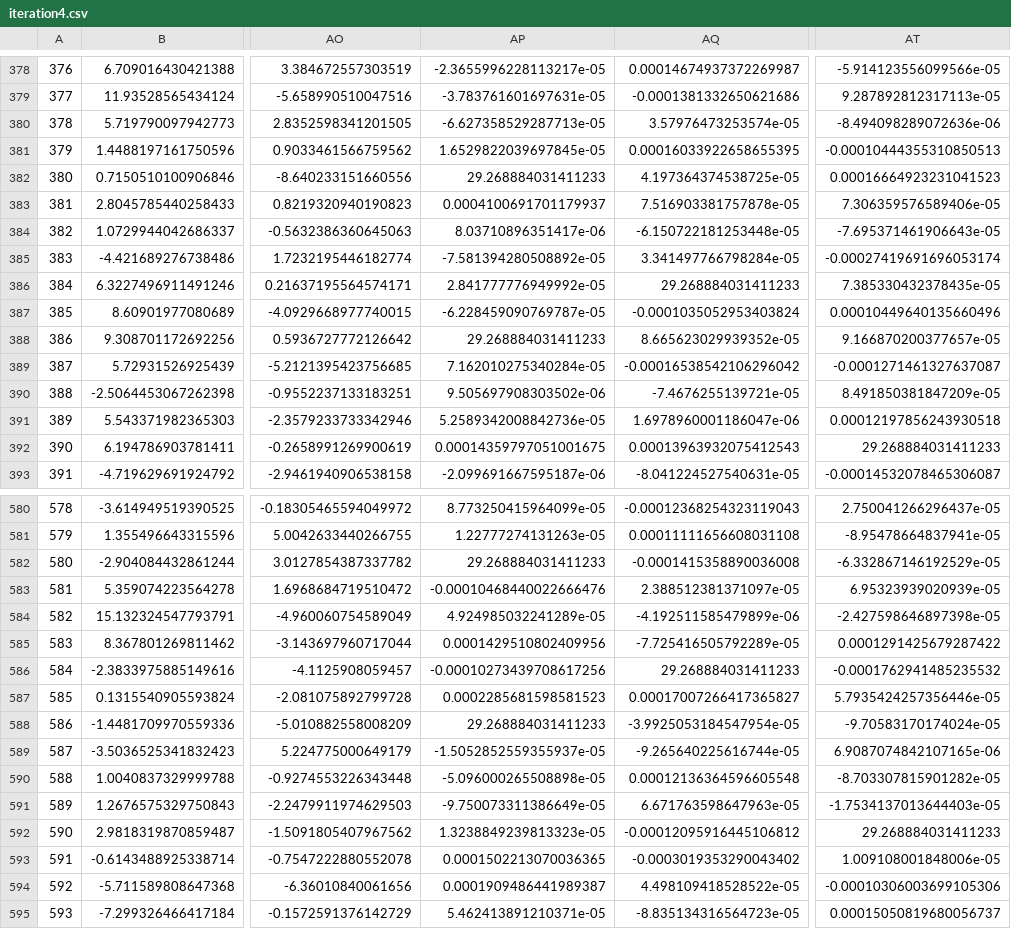
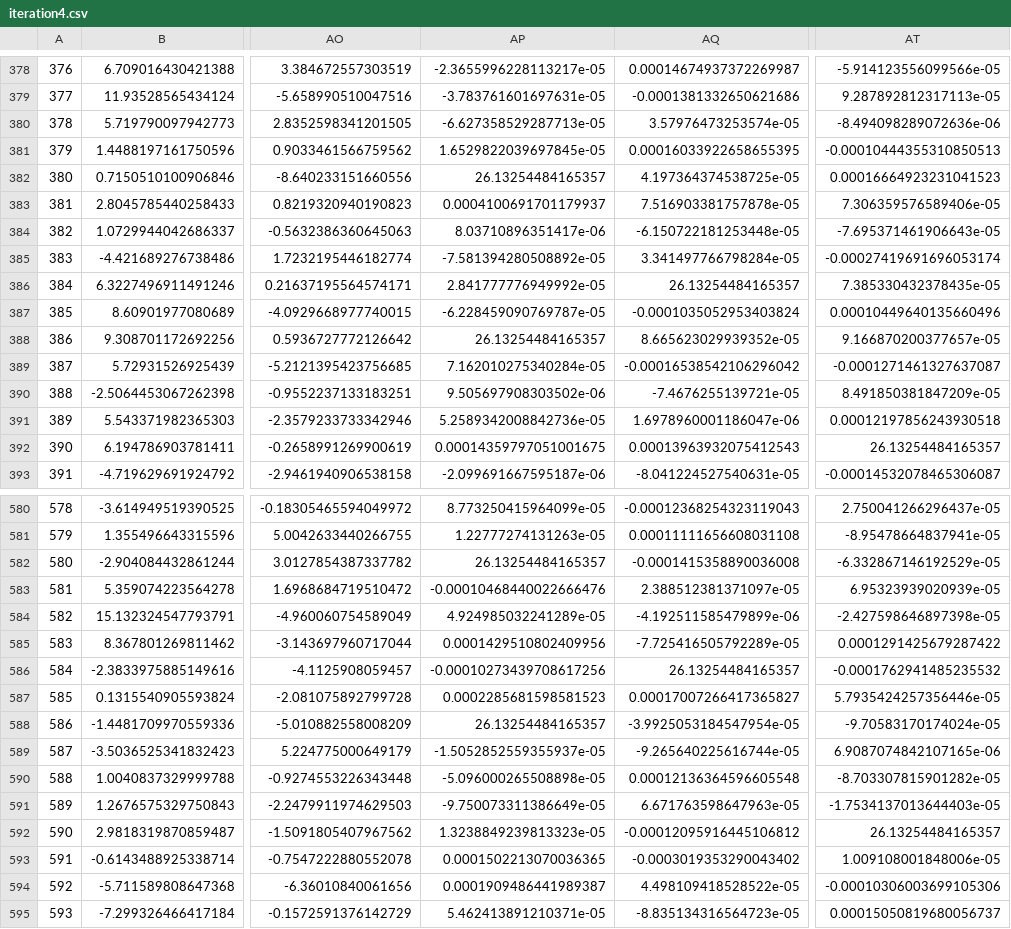
Before and after one commit to wxli0/DeCOr-MDS, a CSV file: outputs/iteration4.csv, drawn as a sheet; only a part is shown, gaps mark what is left out; the diff covers the shown part only; the diff names each change by its address in the sheet, - before the commit and + after, or states it on an @@ line.

```diff
--- a/outputs/iteration4.csv
+++ b/outputs/iteration4.csv
-AP382: 29.268884031411233
+AP382: 26.13254484165357
-AQ386: 29.268884031411233
+AQ386: 26.13254484165357
-AP388: 29.268884031411233
+AP388: 26.13254484165357
-AT392: 29.268884031411233
+AT392: 26.13254484165357
-AP582: 29.268884031411233
+AP582: 26.13254484165357
-AQ586: 29.268884031411233
+AQ586: 26.13254484165357
-AP588: 29.268884031411233
+AP588: 26.13254484165357
-AT592: 29.268884031411233
+AT592: 26.13254484165357
```
Also changed, not shown: 112 edited cells elsewhere in this file, outputs/iteration0.csv, outputs/iteration1.csv, 34 other files.
